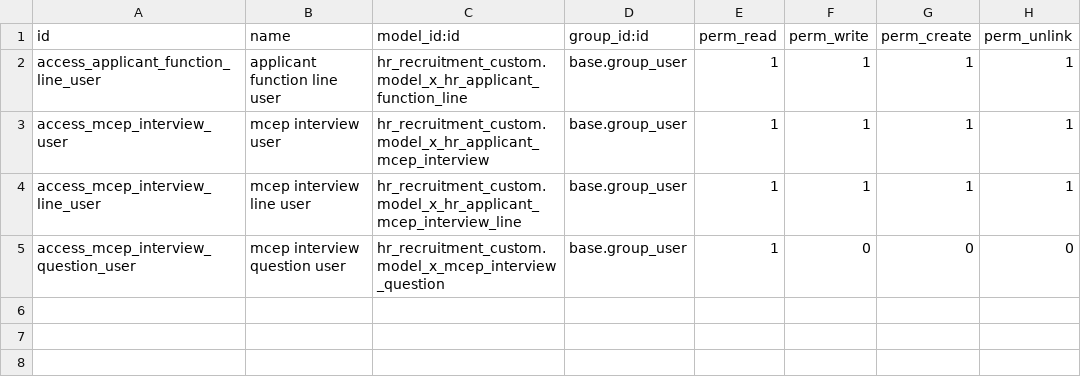
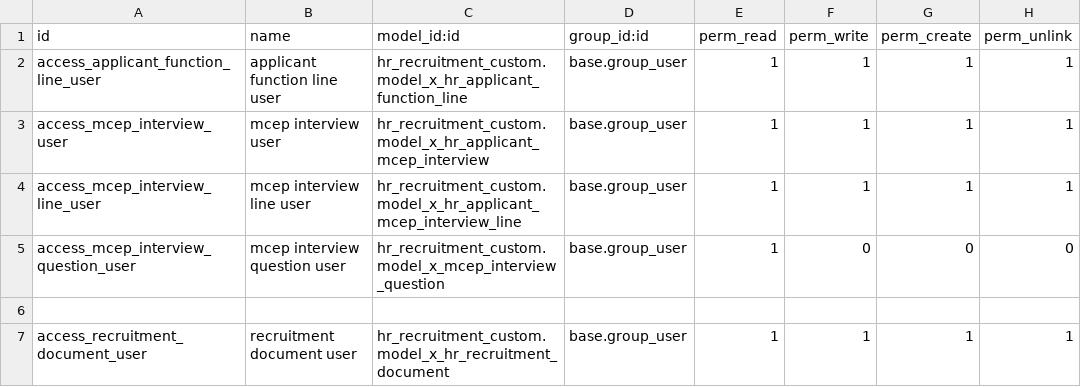
Before and after one commit to hamamelfassi/hr_pool, a CSV file: modules/hr_recruitment_custom/security/ir.model.access.csv, drawn as a sheet.

Commit message:
pass1: add recruitment document lifecycle registry and wire TOR/interview generation

```diff
--- a/modules/hr_recruitment_custom/security/ir.model.access.csv
+++ b/modules/hr_recruitment_custom/security/ir.model.access.csv
@@ -5 +5,3 @@ access_mcep_interview_line_user,mcep interview line user,hr_recruitment_custom.m
 access_mcep_interview_question_user,mcep interview question user,hr_recruitment_custom.model_x_mcep_interview_question,base.group_user,1,0,0,0
+
+access_recruitment_document_user,recruitment document user,hr_recruitment_custom.model_x_hr_recruitment_document,base.group_user,1,1,1,1
```
Also changed, not shown: 7 other files.
